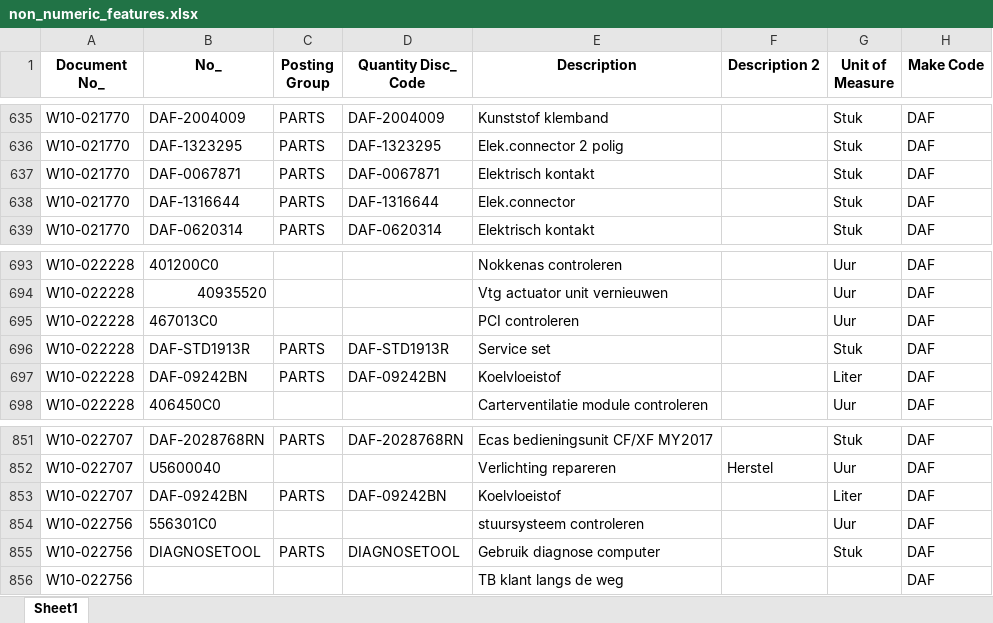
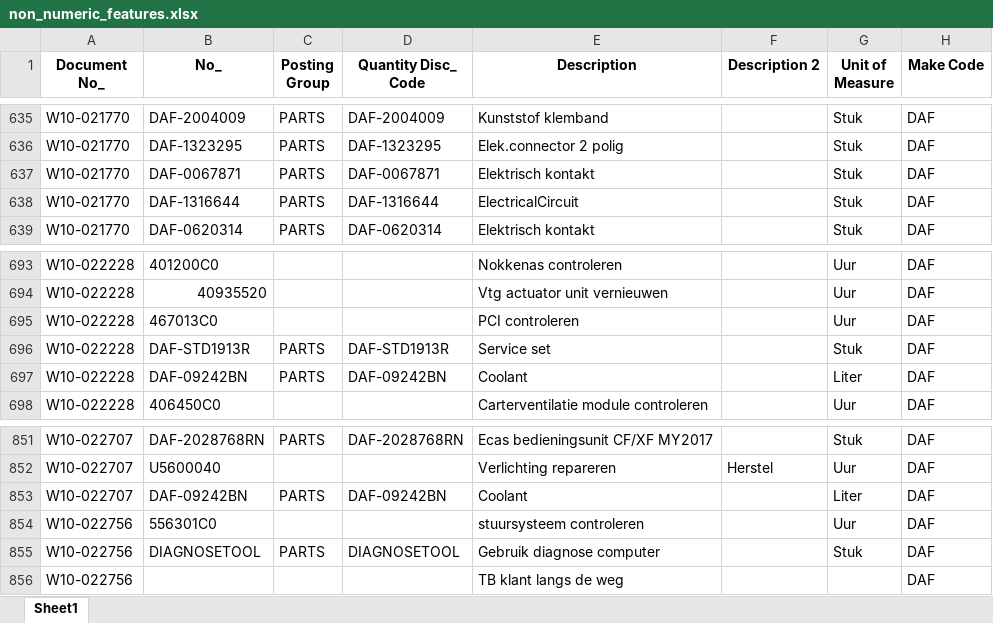
Before and after one commit to GergoHonyak242720/TB-Challange, an Excel workbook: non_numeric_features.xlsx, sheet Sheet1, drawn as a sheet; only a part is shown, gaps mark what is left out; values as stored, in another font and other column widths than the file's, no borders; the diff covers the shown part only; the diff names each change by its address in the sheet, - before the commit and + after, or states it on an @@ line.

```diff
--- a/non_numeric_features.xlsx (sheet Sheet1)
+++ b/non_numeric_features.xlsx (sheet Sheet1)
-E638 (Description): Elek.connector
+E638 (Description): ElectricalCircuit
-E697 (Description): Koelvloeistof
+E697 (Description): Coolant
-E853 (Description): Koelvloeistof
+E853 (Description): Coolant
```
Also changed, not shown: 7 edited cells elsewhere in this sheet, numeric_features.xlsx.
